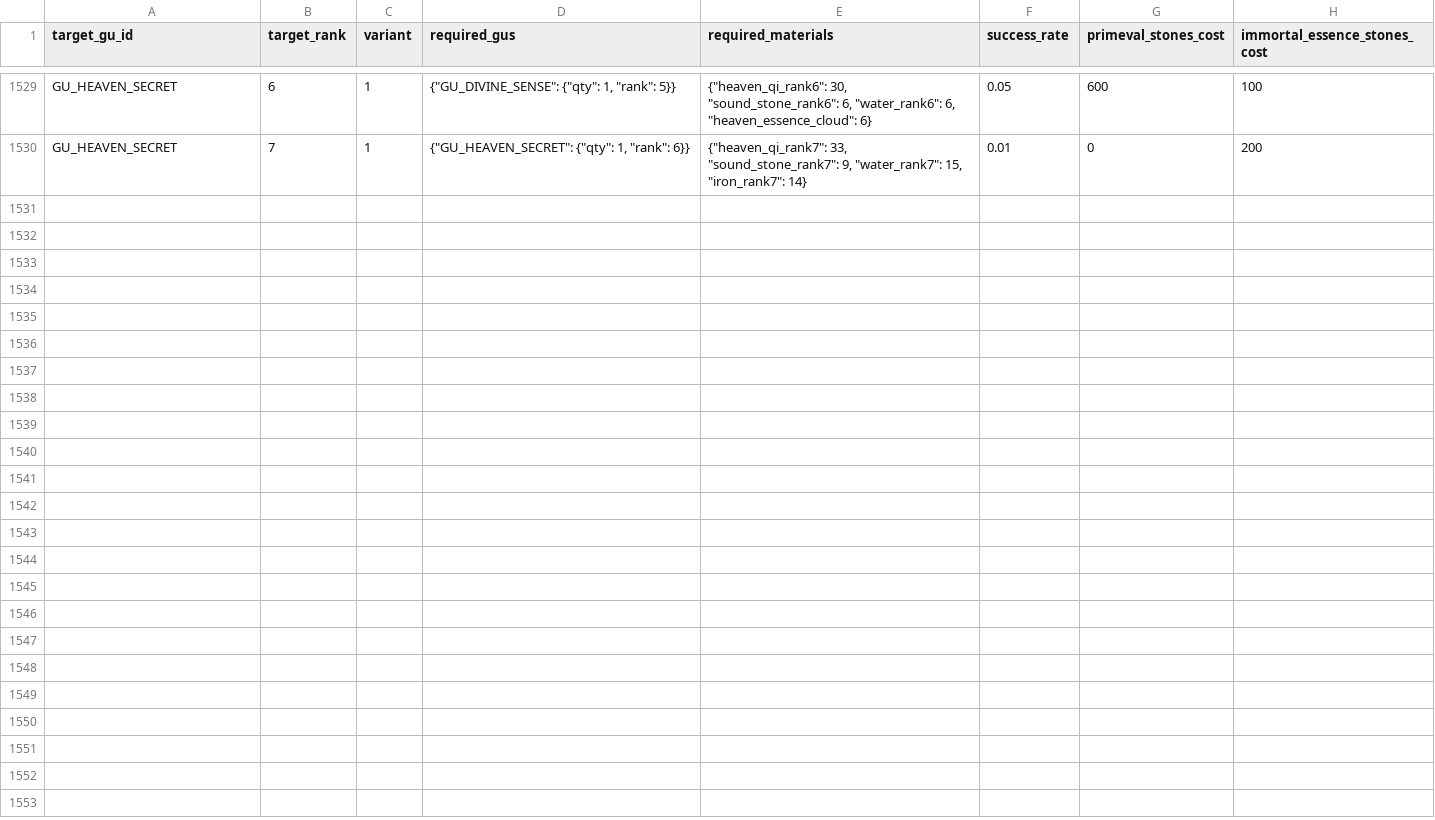
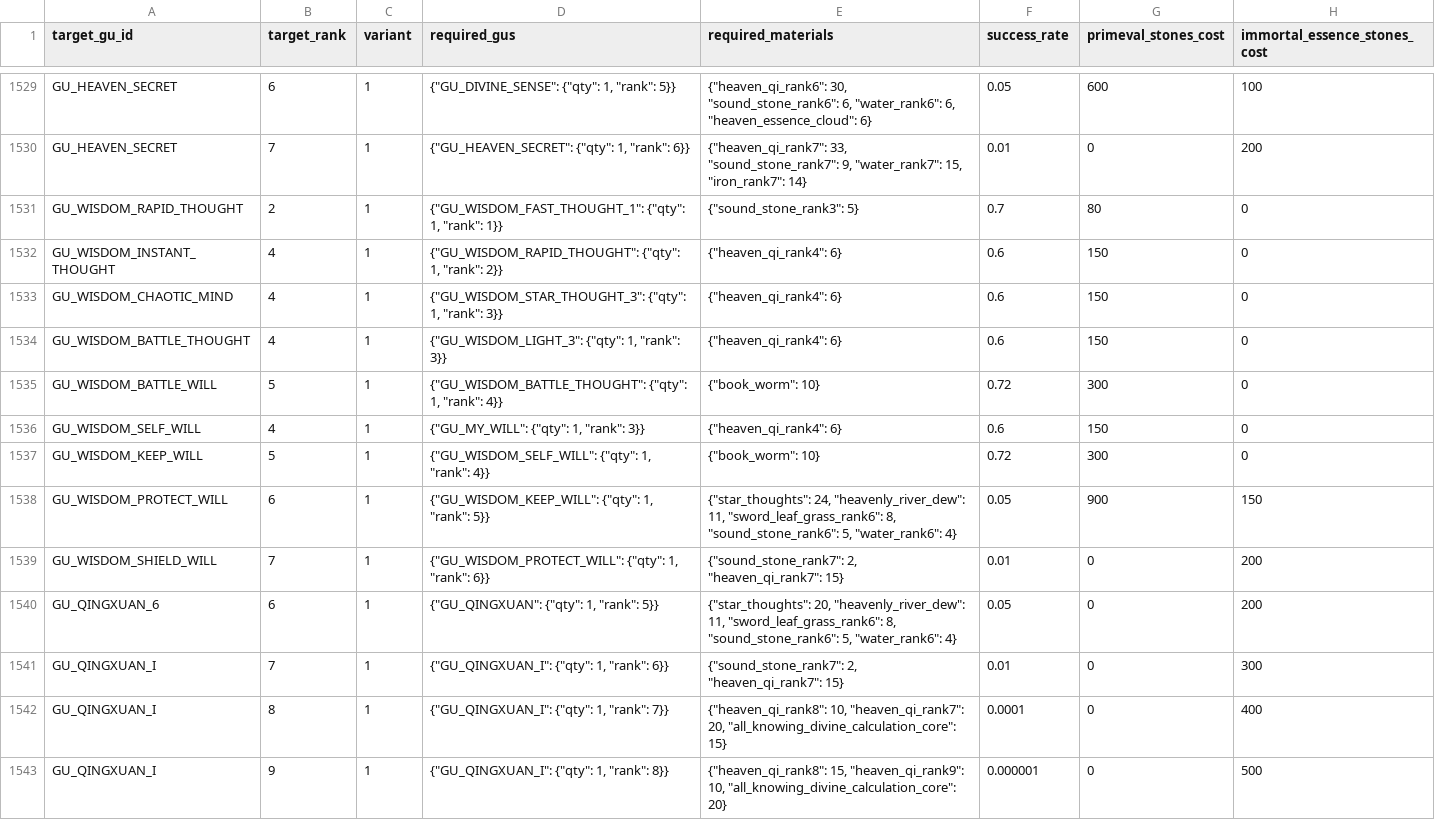
Before and after one commit to VipPro67/GuWorld, a CSV file: backend/cmd/server/data/Recipe.csv, drawn as a sheet; only a part is shown, gaps mark what is left out.

```diff
--- a/backend/cmd/server/data/Recipe.csv
+++ b/backend/cmd/server/data/Recipe.csv
@@ -1530 +1530,14 @@ GU_HEAVEN_SECRET,6,1,"{""GU_DIVINE_SENSE"": {""qty"": 1, ""rank"": 5}}","{""heav
 GU_HEAVEN_SECRET,7,1,"{""GU_HEAVEN_SECRET"": {""qty"": 1, ""rank"": 6}}","{""heaven_qi_rank7"": 33, ""sound_stone_rank7"": 9, ""water_rank7"": 15, ""iron_rank7"": 14}",0.01,0,200
+GU_WISDOM_RAPID_THOUGHT,2,1,"{""GU_WISDOM_FAST_THOUGHT_1"": {""qty"": 1, ""rank"": 1}}","{""sound_stone_rank3"": 5}",0.7,80,0
+GU_WISDOM_INSTANT_THOUGHT,4,1,"{""GU_WISDOM_RAPID_THOUGHT"": {""qty"": 1, ""rank"": 2}}","{""heaven_qi_rank4"": 6}",0.6,150,0
+GU_WISDOM_CHAOTIC_MIND,4,1,"{""GU_WISDOM_STAR_THOUGHT_3"": {""qty"": 1, ""rank"": 3}}","{""heaven_qi_rank4"": 6}",0.6,150,0
+GU_WISDOM_BATTLE_THOUGHT,4,1,"{""GU_WISDOM_LIGHT_3"": {""qty"": 1, ""rank"": 3}}","{""heaven_qi_rank4"": 6}",0.6,150,0
+GU_WISDOM_BATTLE_WILL,5,1,"{""GU_WISDOM_BATTLE_THOUGHT"": {""qty"": 1, ""rank"": 4}}","{""book_worm"": 10}",0.72,300,0
+GU_WISDOM_SELF_WILL,4,1,"{""GU_MY_WILL"": {""qty"": 1, ""rank"": 3}}","{""heaven_qi_rank4"": 6}",0.6,150,0
+GU_WISDOM_KEEP_WILL,5,1,"{""GU_WISDOM_SELF_WILL"": {""qty"": 1, ""rank"": 4}}","{""book_worm"": 10}",0.72,300,0
+GU_WISDOM_PROTECT_WILL,6,1,"{""GU_WISDOM_KEEP_WILL"": {""qty"": 1, ""rank"": 5}}","{""star_thoughts"": 24, ""heavenly_river_dew"": 11, ""sword_leaf_grass_rank6"": 8, ""sound_stone_rank6"": 5, ""water_rank6"": 4}",0.05,900,150
+GU_WISDOM_SHIELD_WILL,7,1,"{""GU_WISDOM_PROTECT_WILL"": {""qty"": 1, ""rank"": 6}}","{""sound_stone_rank7"": 2, ""heaven_qi_rank7"": 15}",0.01,0,200
+GU_QINGXUAN_6,6,1,"{""GU_QINGXUAN"": {""qty"": 1, ""rank"": 5}}","{""star_thoughts"": 20, ""heavenly_river_dew"": 11, ""sword_leaf_grass_rank6"": 8, ""sound_stone_rank6"": 5, ""water_rank6"": 4}",0.05,0,200
+GU_QINGXUAN_I,7,1,"{""GU_QINGXUAN_I"": {""qty"": 1, ""rank"": 6}}","{""sound_stone_rank7"": 2, ""heaven_qi_rank7"": 15}",0.01,0,300
+GU_QINGXUAN_I,8,1,"{""GU_QINGXUAN_I"": {""qty"": 1, ""rank"": 7}}","{""heaven_qi_rank8"": 10, ""heaven_qi_rank7"": 20, ""all_knowing_divine_calculation_core"": 15}",0.0001,0,400
+GU_QINGXUAN_I,9,1,"{""GU_QINGXUAN_I"": {""qty"": 1, ""rank"": 8}}","{""heaven_qi_rank8"": 15, ""heaven_qi_rank9"": 10, ""all_knowing_divine_calculation_core"": 20}",0.000001,0,500
```
Also changed, not shown: 50 other files.
